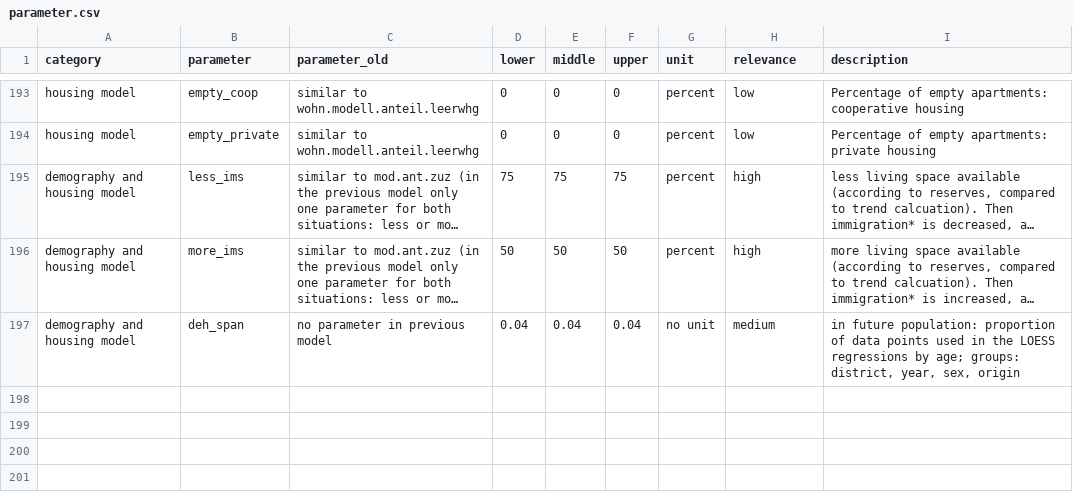
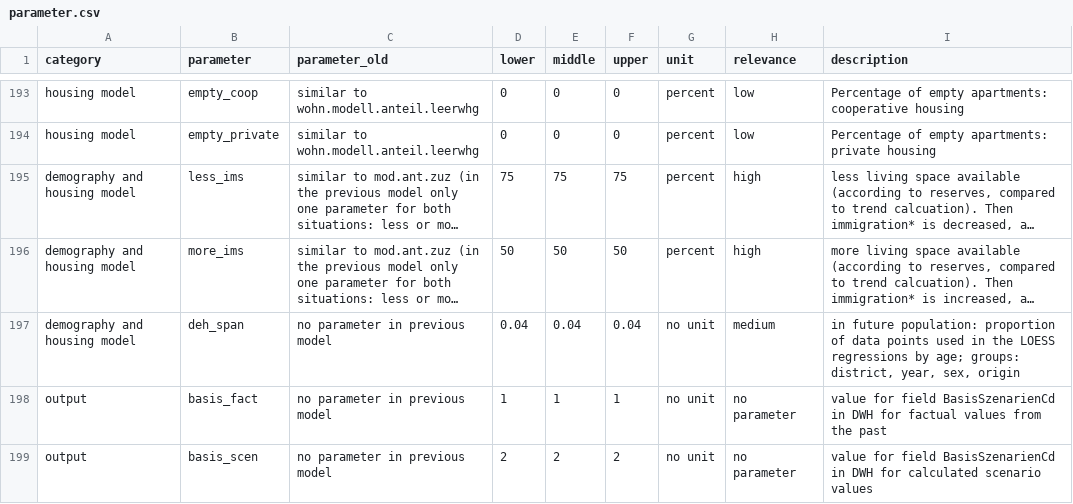
Before and after one commit to StatistikStadtZuerich/BevSzen, a CSV file: 2_Data/3_Parameter/parameter.csv, drawn as a sheet; only a part is shown, gaps mark what is left out; long unchanged cells end in …; the diff names each change by its address in the sheet, - before the commit and + after, or states it on an @@ line.

Commit message:
necessary changes for dwh output

```diff
--- a/2_Data/3_Parameter/parameter.csv
+++ b/2_Data/3_Parameter/parameter.csv
+row 198: output | basis_fact | no parameter in previous model | 1 | 1 | 1 | no unit | no parameter | value for field BasisSzenarienCd in DWH for factual values from the past
+row 199: output | basis_scen | no parameter in previous model | 2 | 2 | 2 | no unit | no parameter | value for field BasisSzenarienCd in DWH for calculated scenario values
```
Also changed, not shown: 2 other files.
